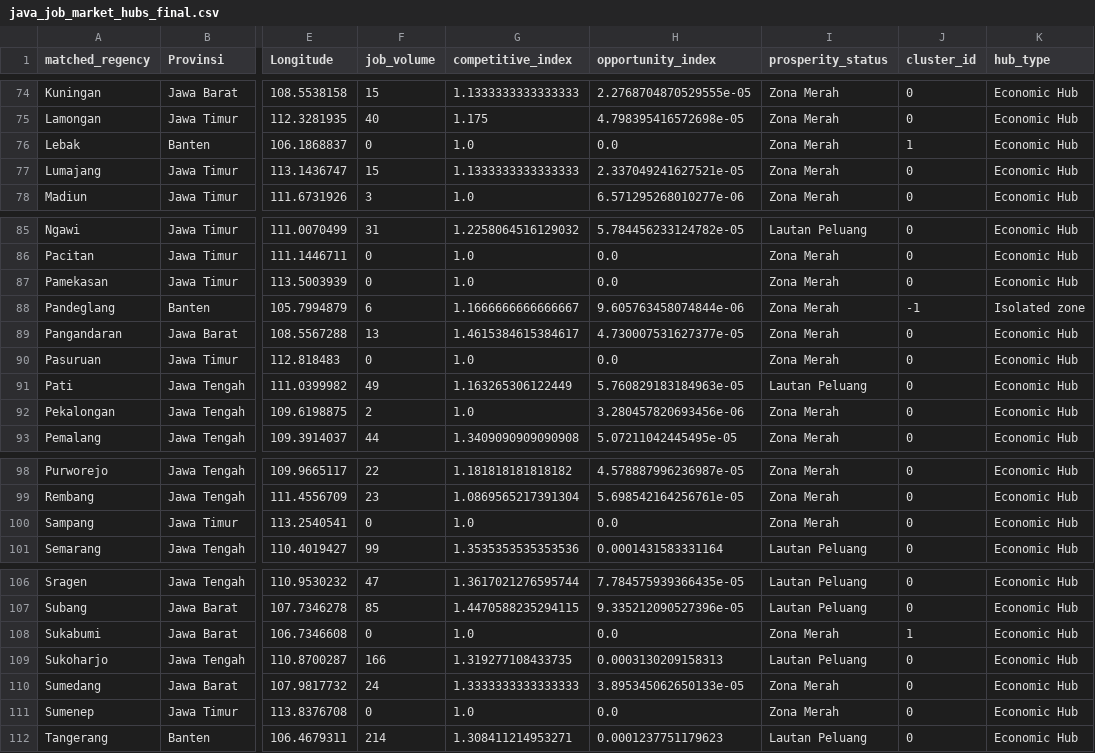
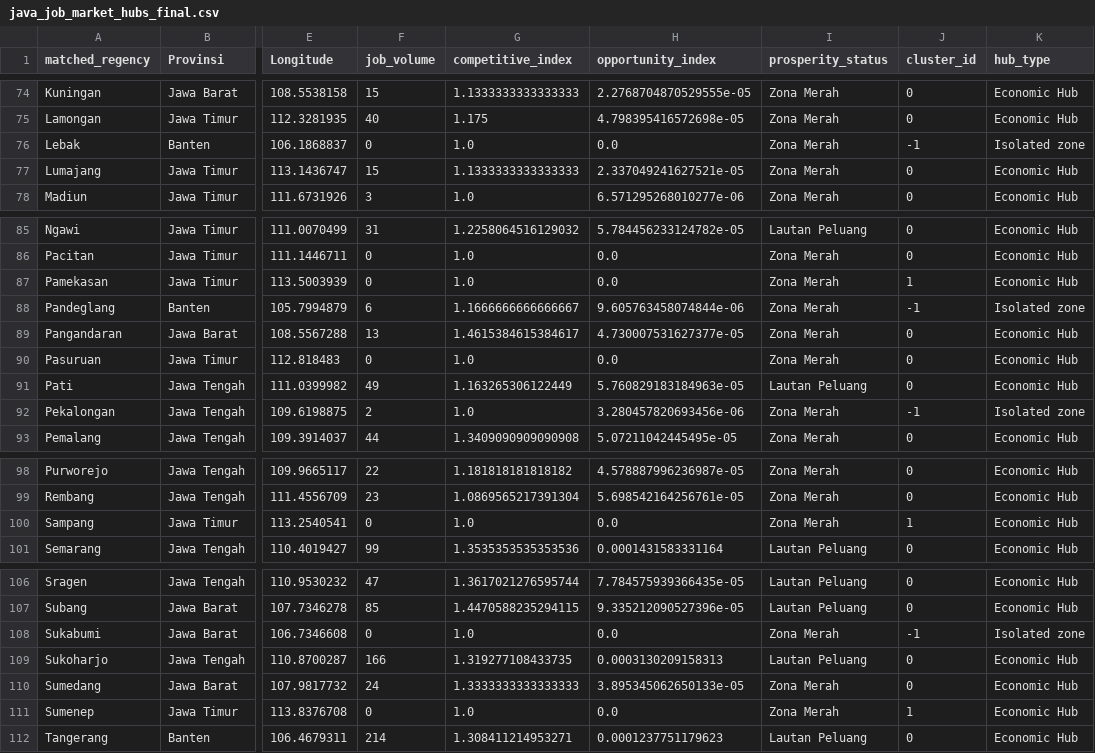
Before and after one commit to achilles157/clustering-jobs, a CSV file: data/java_job_market_hubs_final.csv, drawn as a sheet; only a part is shown, gaps mark what is left out; the diff covers the shown part only; the diff names each change by its address in the sheet, - before the commit and + after, or states it on an @@ line.

```diff
--- a/data/java_job_market_hubs_final.csv
+++ b/data/java_job_market_hubs_final.csv
-J76 (cluster_id): 1
+J76 (cluster_id): -1
-K76 (hub_type): Economic Hub
+K76 (hub_type): Isolated zone
-J87 (cluster_id): 0
+J87 (cluster_id): 1
-J92 (cluster_id): 0
+J92 (cluster_id): -1
-K92 (hub_type): Economic Hub
+K92 (hub_type): Isolated zone
-J100 (cluster_id): 0
+J100 (cluster_id): 1
-J108 (cluster_id): 1
+J108 (cluster_id): -1
-K108 (hub_type): Economic Hub
+K108 (hub_type): Isolated zone
-J111 (cluster_id): 0
+J111 (cluster_id): 1
```
Also changed, not shown: 22 edited cells elsewhere in this file, data/java_job_market_final_analysis.csv, data/java_regency_coordinates.csv, 9 other files.
